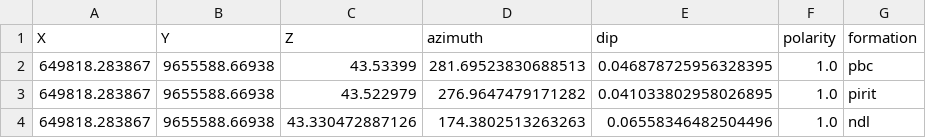
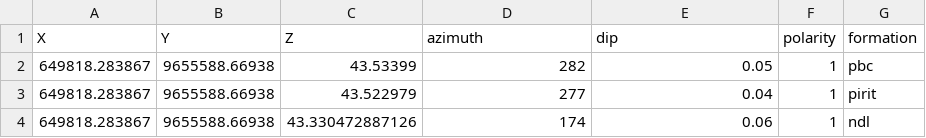
Before and after one commit to Fellencio/gempytrial, a CSV file: Da_OrPCA.csv, drawn as a sheet.

Commit message:
Update Da_OrPCA.csv

```diff
--- a/Da_OrPCA.csv
+++ b/Da_OrPCA.csv
@@ -1,4 +1,4 @@
 X,Y,Z,azimuth,dip,polarity,formation
-649818.283867,9655588.66938,43.53399,281.69523830688513,0.046878725956328395,1.0,pbc
-649818.283867,9655588.66938,43.522979,276.9647479171282,0.041033802958026895,1.0,pirit
-649818.283867,9655588.66938,43.330472887126,174.3802513263263,0.06558346482504496,1.0,ndl
+649818.283867,9655588.66938,43.53399,282,0.05,1,pbc
+649818.283867,9655588.66938,43.522979,277,0.04,1,pirit
+649818.283867,9655588.66938,43.330472887126,174,0.06,1,ndl
```
